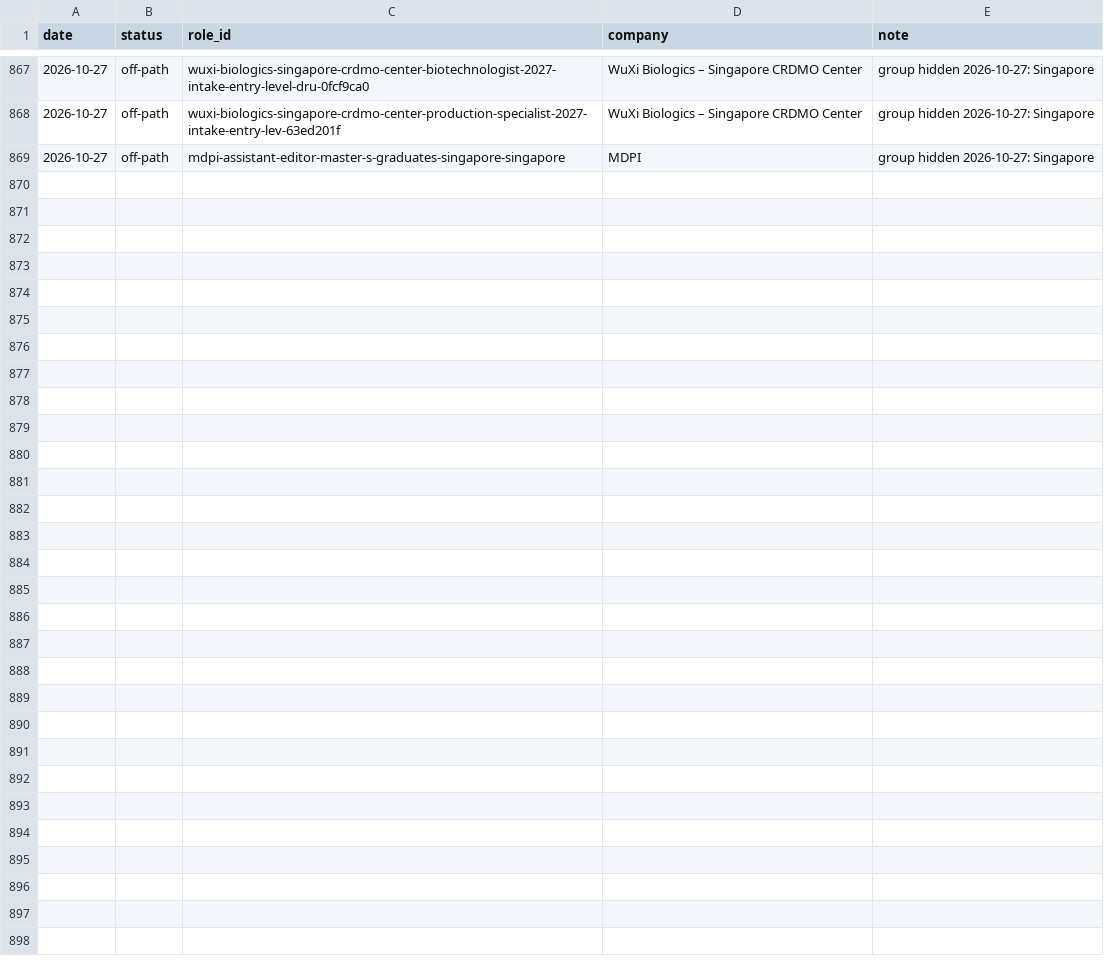
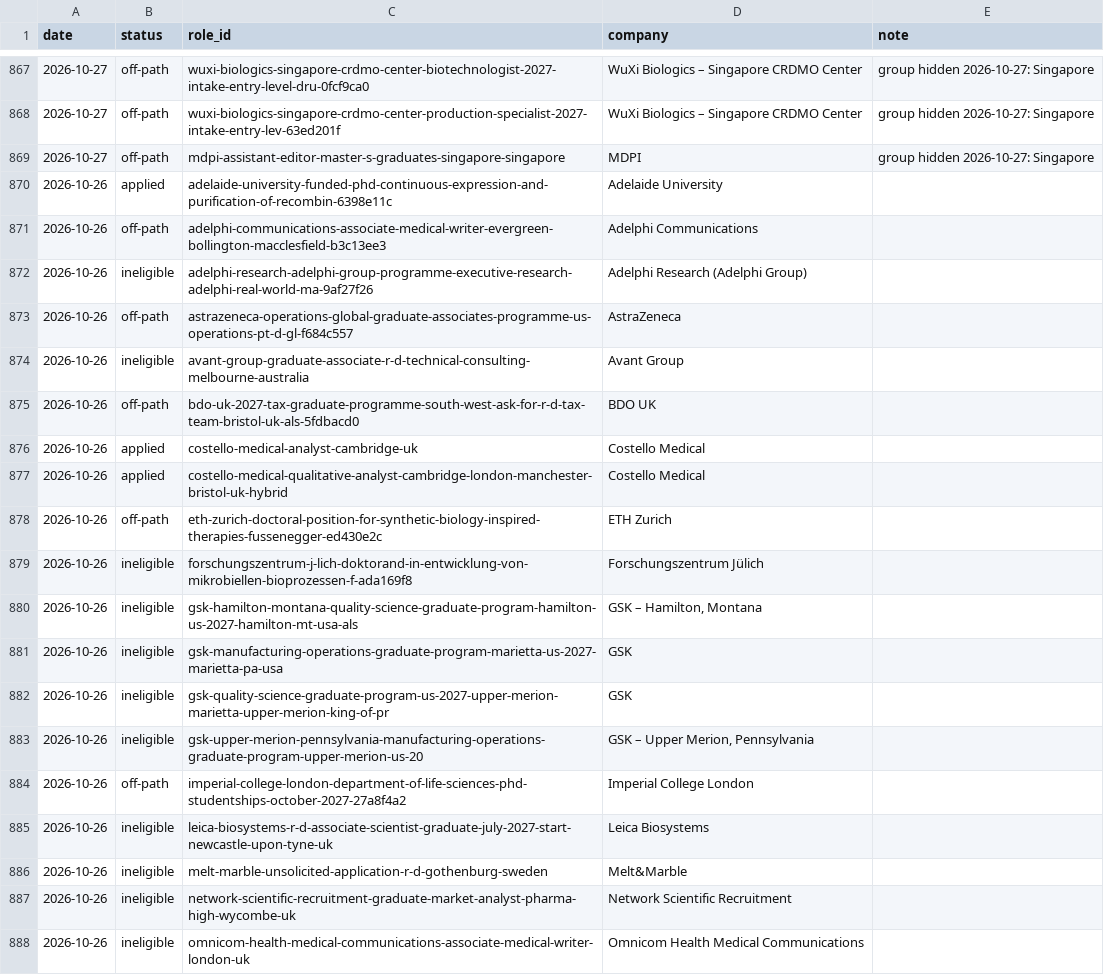
Before and after one commit to mishlin123/job-companyhunt, a CSV file: tracker/decisions.csv, drawn as a sheet; only a part is shown, gaps mark what is left out; the diff covers the shown part only.

```diff
--- a/tracker/decisions.csv
+++ b/tracker/decisions.csv
@@ -869 +869,20 @@ date,status,role_id,company,note
 2026-10-27,off-path,mdpi-assistant-editor-master-s-graduates-singapore-singapore,MDPI,group hidden 2026-10-27: Singapore
+2026-10-26,applied,adelaide-university-funded-phd-continuous-expression-and-purification-of-recombin-6398e11c,Adelaide University,
+2026-10-26,off-path,adelphi-communications-associate-medical-writer-evergreen-bollington-macclesfield-b3c13ee3,Adelphi Communications,
+2026-10-26,ineligible,adelphi-research-adelphi-group-programme-executive-research-adelphi-real-world-ma-9af27f26,Adelphi Research (Adelphi Group),
+2026-10-26,off-path,astrazeneca-operations-global-graduate-associates-programme-us-operations-pt-d-gl-f684c557,AstraZeneca,
+2026-10-26,ineligible,avant-group-graduate-associate-r-d-technical-consulting-melbourne-australia,Avant Group,
+2026-10-26,off-path,bdo-uk-2027-tax-graduate-programme-south-west-ask-for-r-d-tax-team-bristol-uk-als-5fdbacd0,BDO UK,
+2026-10-26,applied,costello-medical-analyst-cambridge-uk,Costello Medical,
+2026-10-26,applied,costello-medical-qualitative-analyst-cambridge-london-manchester-bristol-uk-hybrid,Costello Medical,
+2026-10-26,off-path,eth-zurich-doctoral-position-for-synthetic-biology-inspired-therapies-fussenegger-ed430e2c,ETH Zurich,
+2026-10-26,ineligible,forschungszentrum-j-lich-doktorand-in-entwicklung-von-mikrobiellen-bioprozessen-f-ada169f8,Forschungszentrum Jülich,
+2026-10-26,ineligible,gsk-hamilton-montana-quality-science-graduate-program-hamilton-us-2027-hamilton-mt-usa-als,"GSK – Hamilton, Montana",
+2026-10-26,ineligible,gsk-manufacturing-operations-graduate-program-marietta-us-2027-marietta-pa-usa,GSK,
+2026-10-26,ineligible,gsk-quality-science-graduate-program-us-2027-upper-merion-marietta-upper-merion-king-of-pr,GSK,
+2026-10-26,ineligible,gsk-upper-merion-pennsylvania-manufacturing-operations-graduate-program-upper-merion-us-20,"GSK – Upper Merion, Pennsylvania",
+2026-10-26,off-path,imperial-college-london-department-of-life-sciences-phd-studentships-october-2027-27a8f4a2,Imperial College London,
+2026-10-26,ineligible,leica-biosystems-r-d-associate-scientist-graduate-july-2027-start-newcastle-upon-tyne-uk,Leica Biosystems,
+2026-10-26,ineligible,melt-marble-unsolicited-application-r-d-gothenburg-sweden,Melt&Marble,
+2026-10-26,ineligible,network-scientific-recruitment-graduate-market-analyst-pharma-high-wycombe-uk,Network Scientific Recruitment,
+2026-10-26,ineligible,omnicom-health-medical-communications-associate-medical-writer-london-uk,Omnicom Health Medical Communications,
```
Also changed, not shown: 12 added rows elsewhere in this file, tracker/roles.csv, 3 other files.
